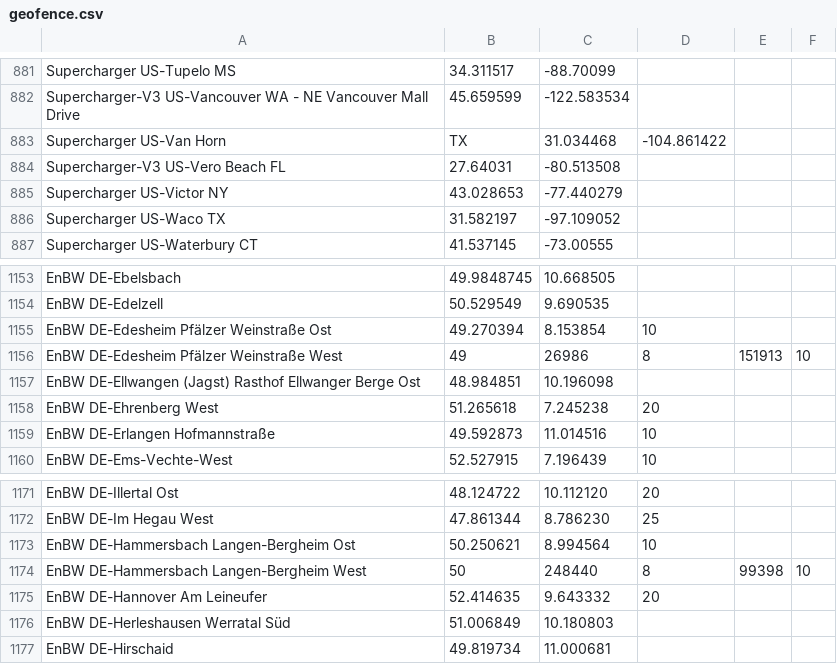
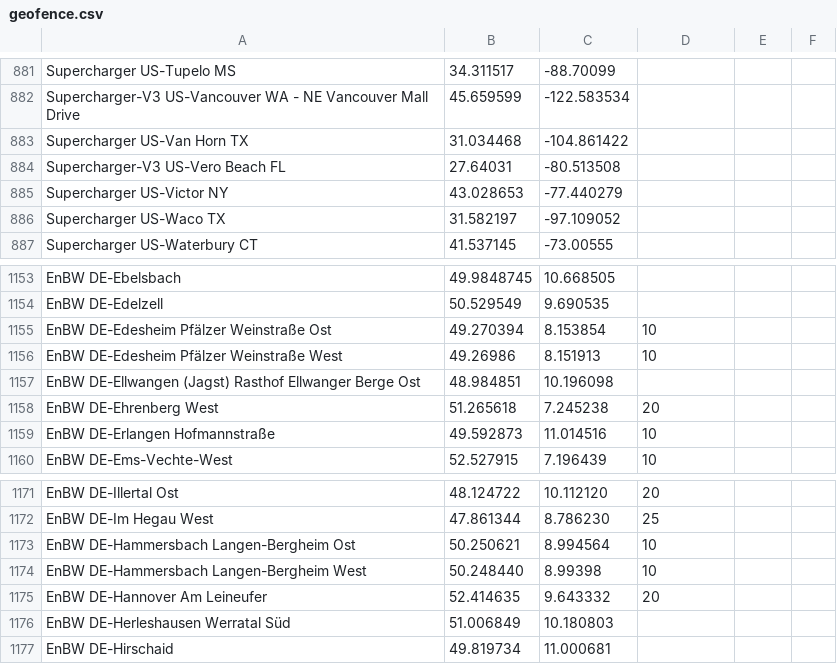
Before and after one commit to bassmaster187/TeslaLogger, a CSV file: TeslaLogger/bin/geofence.csv, drawn as a sheet; only a part is shown, gaps mark what is left out; removed rows and columns are numbered as before the commit, all else as after; the diff names each change by its address in the sheet, - before the commit and + after, or states it on an @@ line.

Commit message:
BF: geofence

```diff
--- a/TeslaLogger/bin/geofence.csv
+++ b/TeslaLogger/bin/geofence.csv
-row 883: Supercharger US-Van Horn | TX | 31.034468 | -104.861422
+row 883: Supercharger US-Van Horn TX | 31.034468 | -104.861422
-row 1156: EnBW DE-Edesheim Pfälzer Weinstraße West | 49 | 26986 | 8 | 151913 | 10
+row 1156: EnBW DE-Edesheim Pfälzer Weinstraße West | 49.26986 | 8.151913 | 10
-row 1174: EnBW DE-Hammersbach Langen-Bergheim West | 50 | 248440 | 8 | 99398 | 10
+row 1174: EnBW DE-Hammersbach Langen-Bergheim West | 50.248440 | 8.99398 | 10
```
